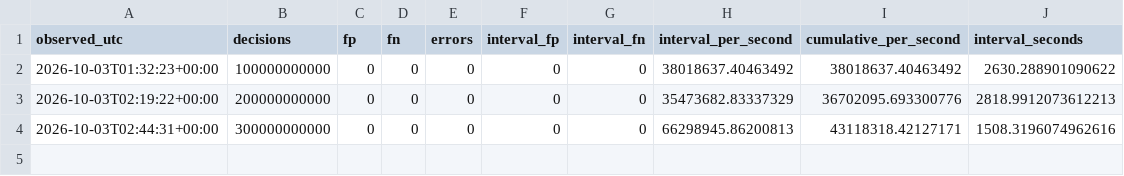
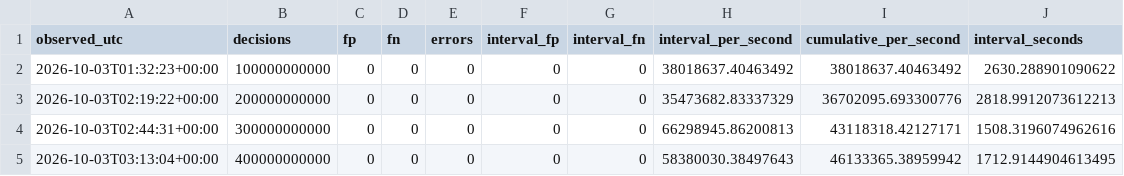
Before and after one commit to iwtbotiwtwot/prime-event, a CSV file: evidence/pod/milestones.csv, drawn as a sheet; the diff names each change by its address in the sheet, - before the commit and + after, or states it on an @@ line.

Commit message:
Report pod u5: 400B milestones, RUNNING

```diff
--- a/evidence/pod/milestones.csv
+++ b/evidence/pod/milestones.csv
+row 5: 2026-10-03T03:13:04+00:00 | 400000000000 | 0 | 0 | 0 | 0 | 0 | 58380030.38497643 | 46133365.38959942 | 1712.9144904613495
```
Also changed, not shown: 2 other files.
